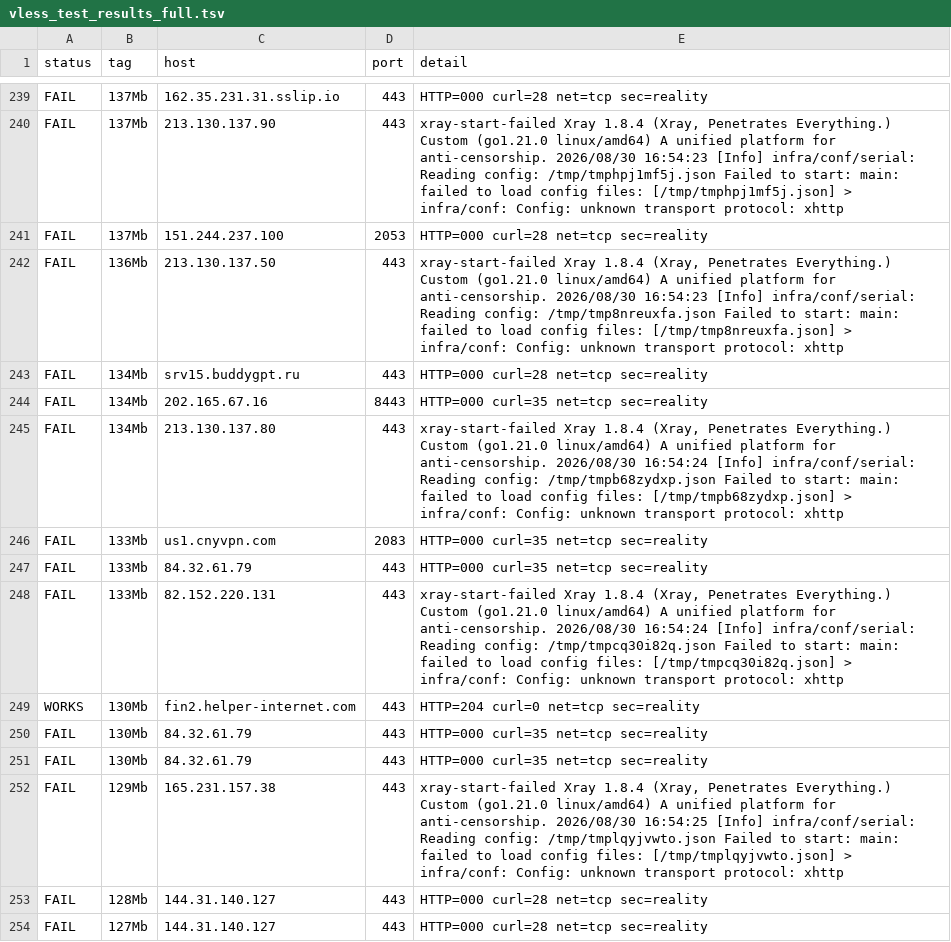
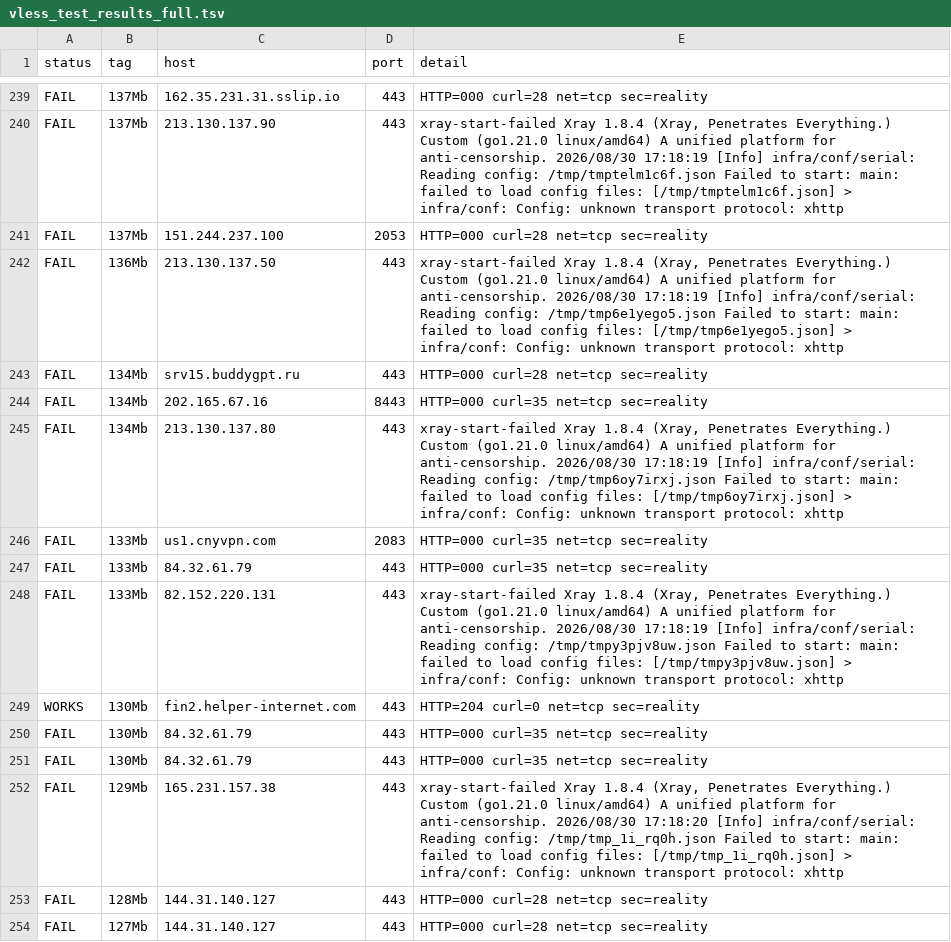
Before and after one commit to StarLordKarma/vless-subscription, a TSV file: vless_test_results_full.tsv, drawn as a sheet; only a part is shown, gaps mark what is left out; the diff covers the shown part only; the diff names each change by its address in the sheet, - before the commit and + after, or states it on an @@ line.

```diff
--- a/vless_test_results_full.tsv
+++ b/vless_test_results_full.tsv
-E240 (detail): …anti-censorship. 2026/08/30 16:54:23 [Info] infra/conf/serial: Reading config: /tmp/tmphpj1mf5j.json Failed to start: main: failed to load config files: [/tmp/tmphpj1mf5j.json] > infra/conf:…
+E240 (detail): …anti-censorship. 2026/08/30 17:18:19 [Info] infra/conf/serial: Reading config: /tmp/tmptelm1c6f.json Failed to start: main: failed to load config files: [/tmp/tmptelm1c6f.json] > infra/conf:…
-E242 (detail): …anti-censorship. 2026/08/30 16:54:23 [Info] infra/conf/serial: Reading config: /tmp/tmp8nreuxfa.json Failed to start: main: failed to load config files: [/tmp/tmp8nreuxfa.json] > infra/conf:…
+E242 (detail): …anti-censorship. 2026/08/30 17:18:19 [Info] infra/conf/serial: Reading config: /tmp/tmp6e1yego5.json Failed to start: main: failed to load config files: [/tmp/tmp6e1yego5.json] > infra/conf:…
-E245 (detail): …anti-censorship. 2026/08/30 16:54:24 [Info] infra/conf/serial: Reading config: /tmp/tmpb68zydxp.json Failed to start: main: failed to load config files: [/tmp/tmpb68zydxp.json] > infra/conf:…
+E245 (detail): …anti-censorship. 2026/08/30 17:18:19 [Info] infra/conf/serial: Reading config: /tmp/tmp6oy7irxj.json Failed to start: main: failed to load config files: [/tmp/tmp6oy7irxj.json] > infra/conf:…
-E248 (detail): …anti-censorship. 2026/08/30 16:54:24 [Info] infra/conf/serial: Reading config: /tmp/tmpcq30i82q.json Failed to start: main: failed to load config files: [/tmp/tmpcq30i82q.json] > infra/conf:…
+E248 (detail): …anti-censorship. 2026/08/30 17:18:19 [Info] infra/conf/serial: Reading config: /tmp/tmpy3pjv8uw.json Failed to start: main: failed to load config files: [/tmp/tmpy3pjv8uw.json] > infra/conf:…
-E252 (detail): …anti-censorship. 2026/08/30 16:54:25 [Info] infra/conf/serial: Reading config: /tmp/tmplqyjvwto.json Failed to start: main: failed to load config files: [/tmp/tmplqyjvwto.json] > infra/conf:…
+E252 (detail): …anti-censorship. 2026/08/30 17:18:20 [Info] infra/conf/serial: Reading config: /tmp/tmp_1i_rq0h.json Failed to start: main: failed to load config files: [/tmp/tmp_1i_rq0h.json] > infra/conf:…
```
Also changed, not shown: 175 edited cells elsewhere in this file, 6 other files.
